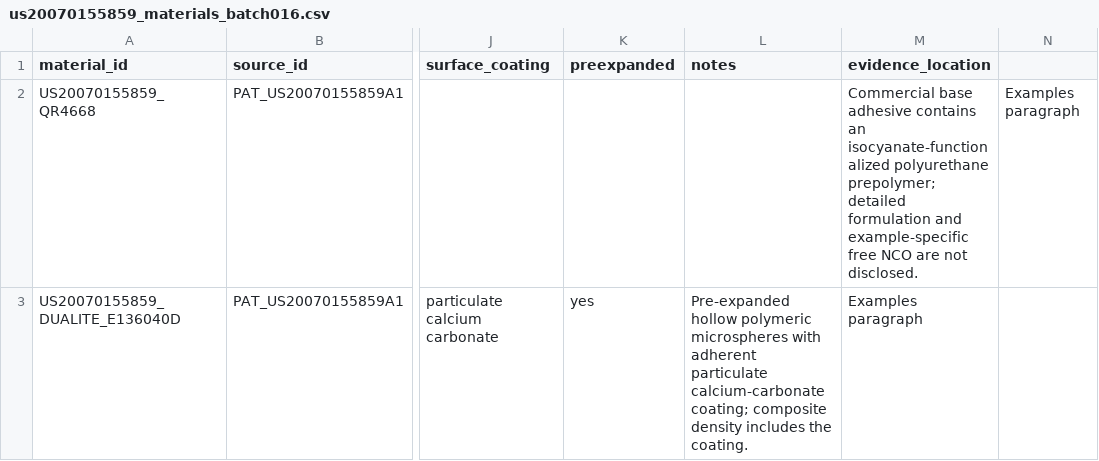
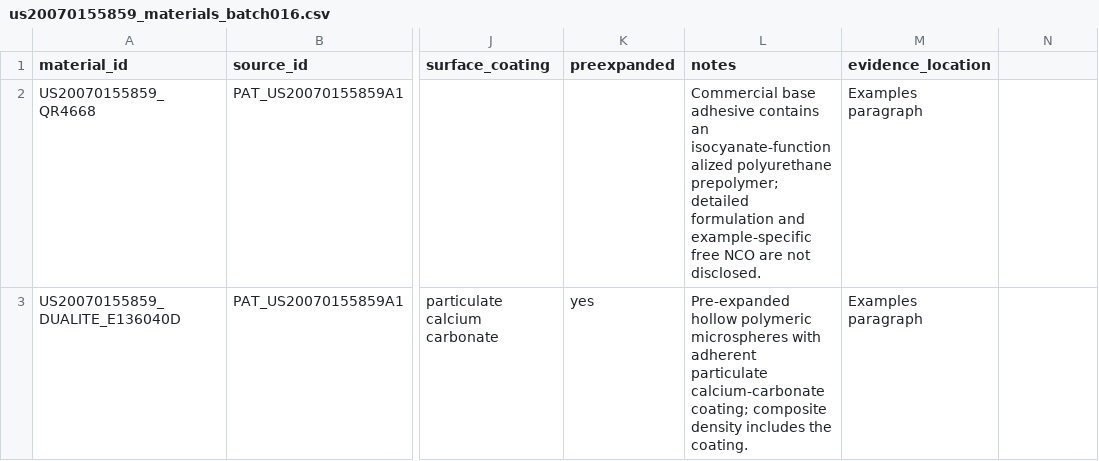
Before and after one commit to stloendays/Database-For-PUR, a CSV file: data/materials/us20070155859_materials_batch016.csv, drawn as a sheet; only a part is shown, gaps mark what is left out; the diff names each change by its address in the sheet, - before the commit and + after, or states it on an @@ line.

Commit message:
Repair Batch 016 material CSV column alignment

```diff
--- a/data/materials/us20070155859_materials_batch016.csv
+++ b/data/materials/us20070155859_materials_batch016.csv
-L2 (notes): (empty)
+L2 (notes): Commercial base adhesive contains an isocyanate-functionalized polyurethane prepolymer; detailed formulation and example-specific free NCO are not disclosed.
-M2 (evidence_location): Commercial base adhesive contains an isocyanate-functionalized polyurethane prepolymer; detailed formulation and example-specific free NCO are not disclosed.
+M2 (evidence_location): Examples paragraph
-N2: Examples paragraph
+N2: (empty)
```
